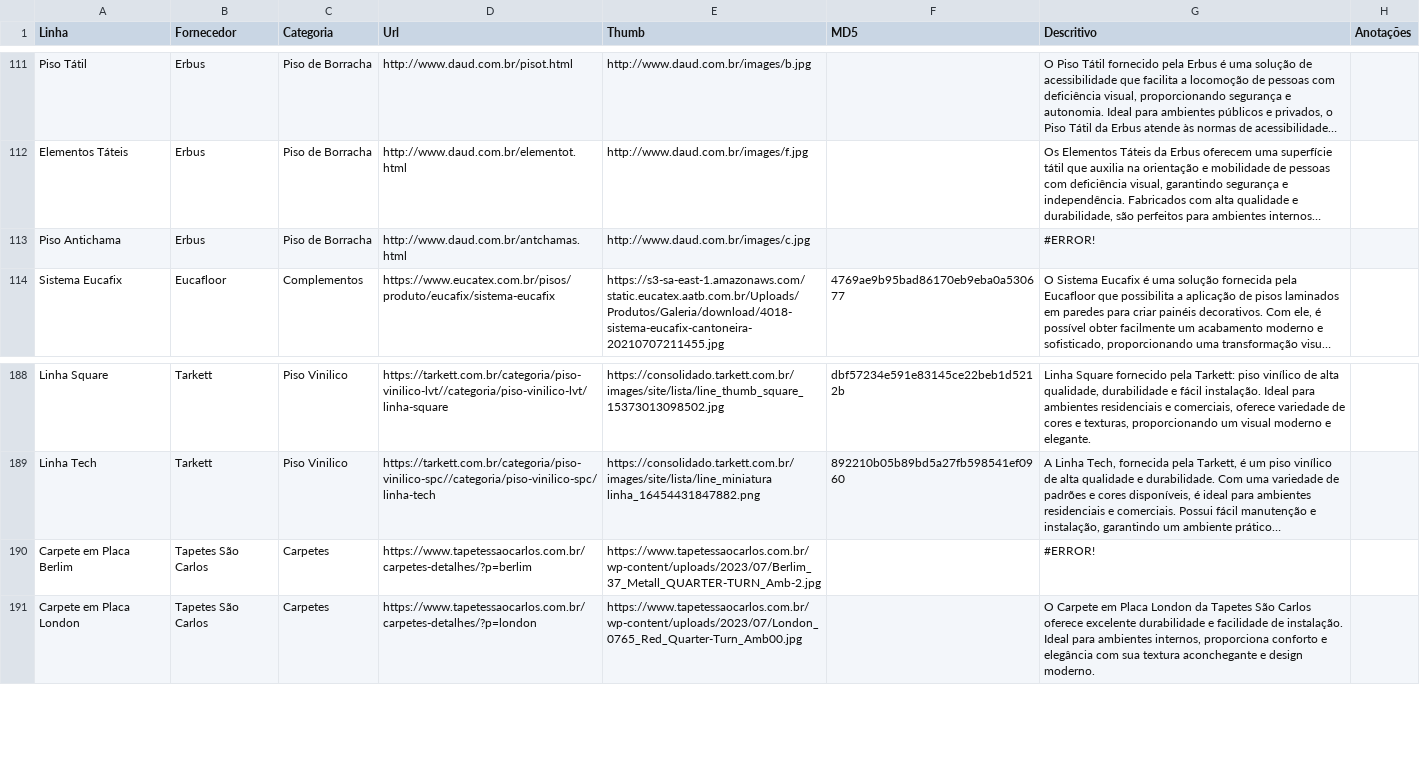
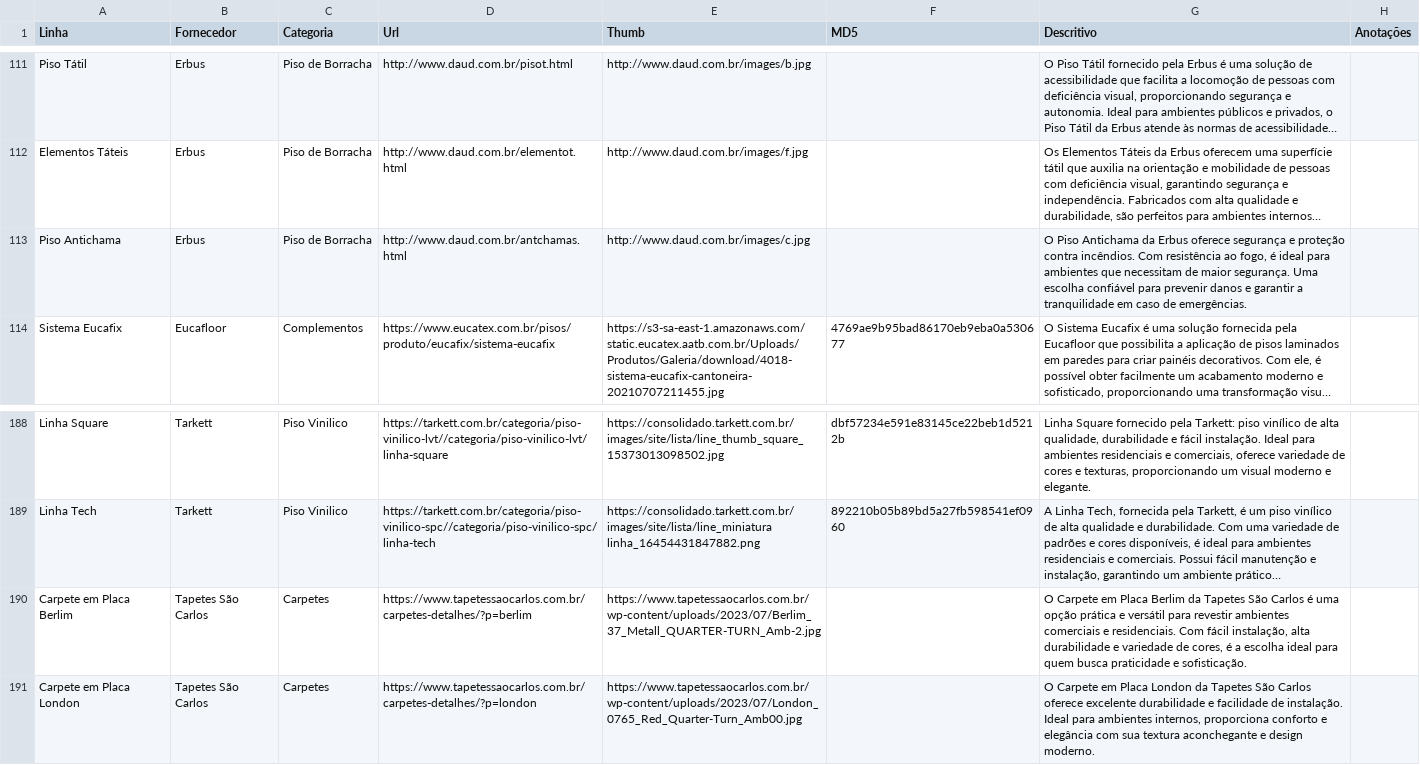
Before and after one commit to lucianasrp/sitesrp-, a TSV file: private/produtos.tsv, drawn as a sheet; only a part is shown, gaps mark what is left out; long unchanged cells end in …; the diff names each change by its address in the sheet, - before the commit and + after, or states it on an @@ line.

Commit message:
Update produtos.tsv

```diff
--- a/private/produtos.tsv
+++ b/private/produtos.tsv
-G113 (Descritivo): #ERROR!
+G113 (Descritivo): O Piso Antichama da Erbus oferece segurança e proteção contra incêndios. Com resistência ao fogo, é ideal para ambientes que necessitam de maior segurança. Uma escolha confiável para prevenir danos e garantir a tranquilidade em caso de emergências.
-G190 (Descritivo): #ERROR!
+G190 (Descritivo): O Carpete em Placa Berlim da Tapetes São Carlos é uma opção prática e versátil para revestir ambientes comerciais e residenciais. Com fácil instalação, alta durabilidade e variedade de cores, é a escolha ideal para quem busca praticidade e sofisticação.
```
